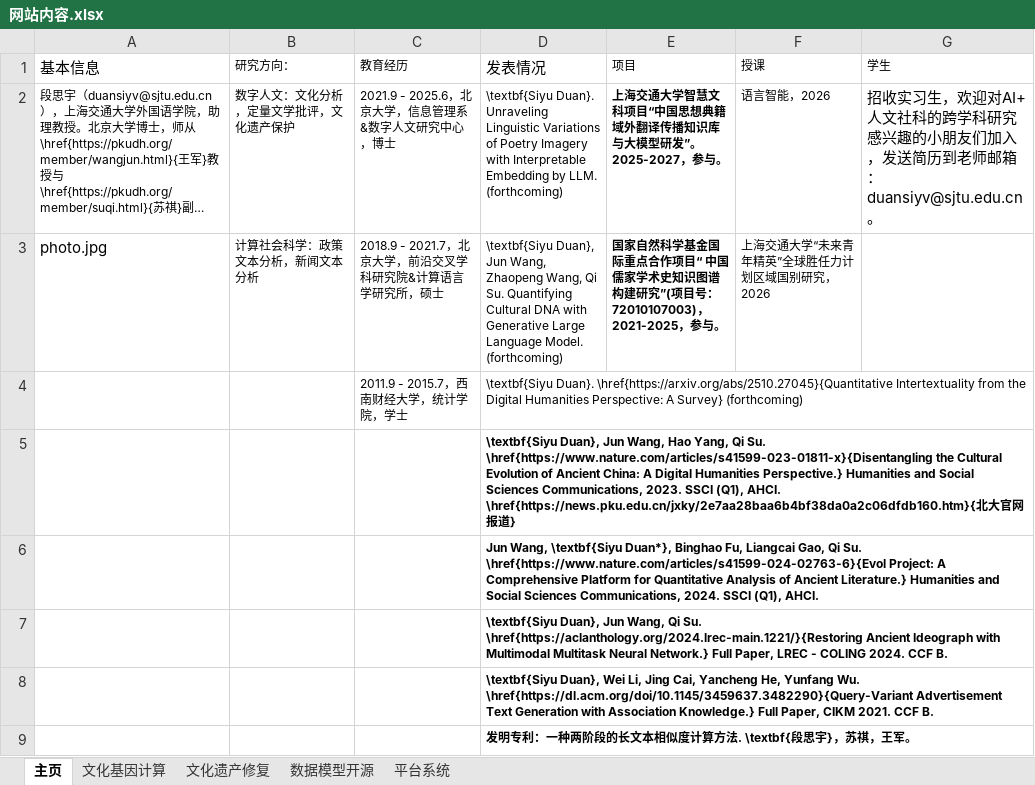
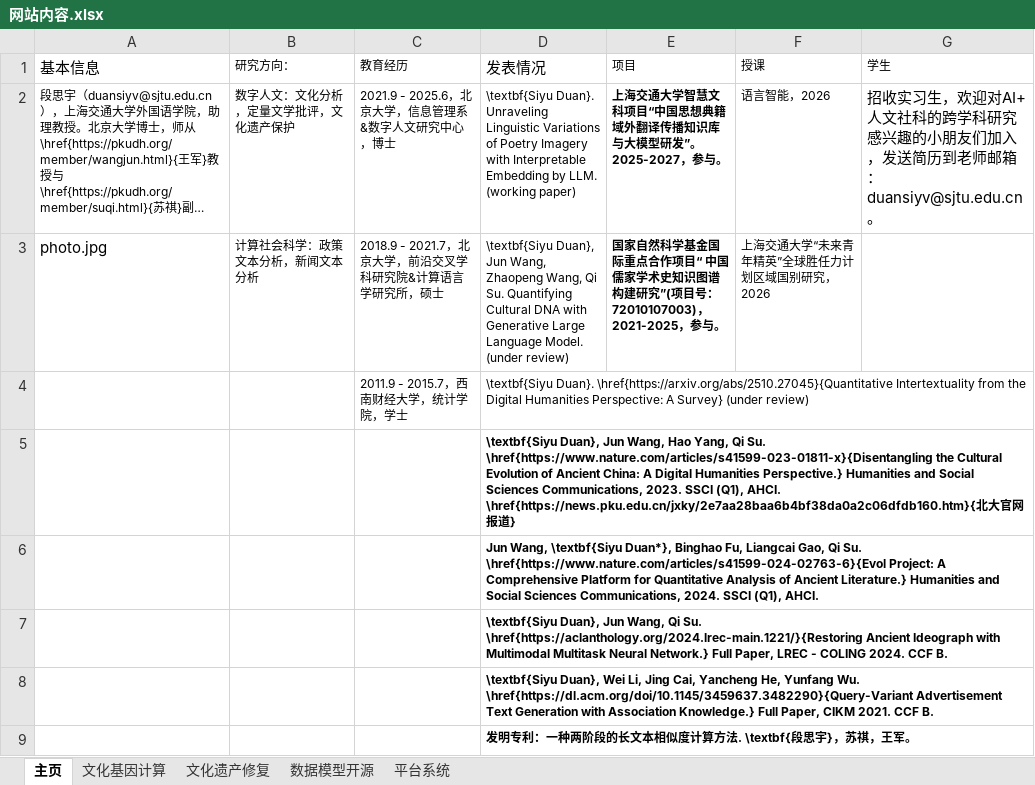
Before and after one commit to CissyDuan/Homepage, an Excel workbook: 网站内容.xlsx, sheet 主页, drawn as a sheet; long unchanged cells end in …; values as stored, in another font and other column widths than the file's, no borders; the diff names each change by its address in the sheet, - before the commit and + after, or states it on an @@ line.

```diff
--- a/网站内容.xlsx (sheet 主页)
+++ b/网站内容.xlsx (sheet 主页)
-D2 (发表情况): …by LLM. (forthcoming)
+D2 (发表情况): …by LLM. (working paper)
-D3 (发表情况): …Language Model. (forthcoming)
+D3 (发表情况): …Language Model. (under review)
-D4 (发表情况): …A Survey} (forthcoming)
+D4 (发表情况): …A Survey} (under review)
```
Also changed, not shown: 网站内容_英文.xlsx.
